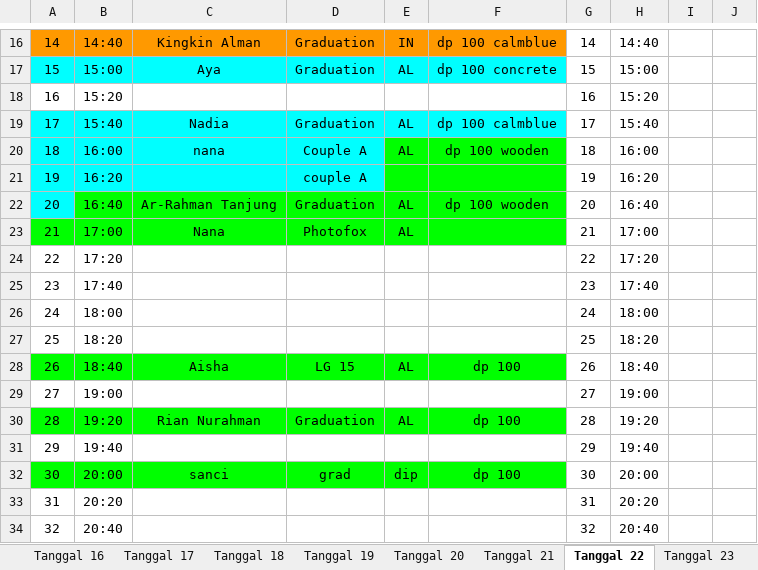
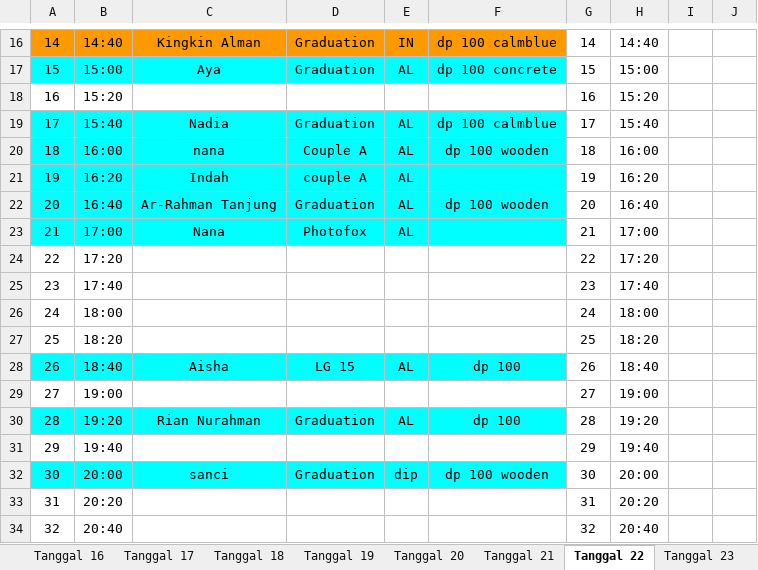
Before and after one commit to whynunuu/FoxeStudio, an Excel workbook: file2_okt.xlsx, sheet Tanggal 22, drawn as a sheet; only a part is shown, gaps mark what is left out; values as stored, in another font and other column widths than the file's, no borders; charts and pictures not drawn; the diff names each change by its address in the sheet, - before the commit and + after, or states it on an @@ line.

```diff
--- a/file2_okt.xlsx (sheet Tanggal 22)
+++ b/file2_okt.xlsx (sheet Tanggal 22)
-E20:F21 fill: #00FF00
+E20:F21 fill: #00FFFF
-C21: (empty)
+C21: Indah
-E21: (empty)
+E21: AL
-B22:F22 fill: #00FF00
+B22:F22 fill: #00FFFF
-A23:F23 fill: #00FF00
+A23:F23 fill: #00FFFF
-A28:F28 fill: #00FF00
+A28:F28 fill: #00FFFF
-A30:F30 fill: #00FF00
+A30:F30 fill: #00FFFF
-A32:F32 fill: #00FF00
+A32:F32 fill: #00FFFF
-D32: grad
+D32: Graduation
-F32: dp 100
+F32: dp 100 wooden
```
Also changed, not shown: sheet Tanggal 23, file1_okt.xlsm, file2.xlsx, 3 other files.
